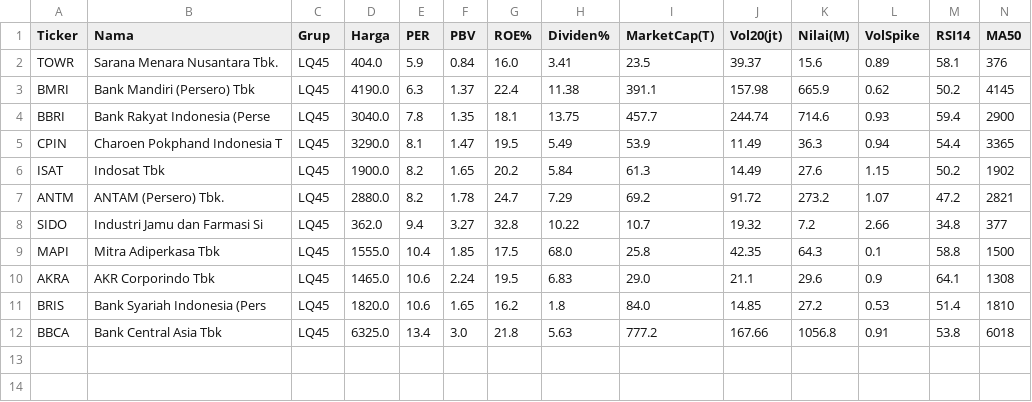
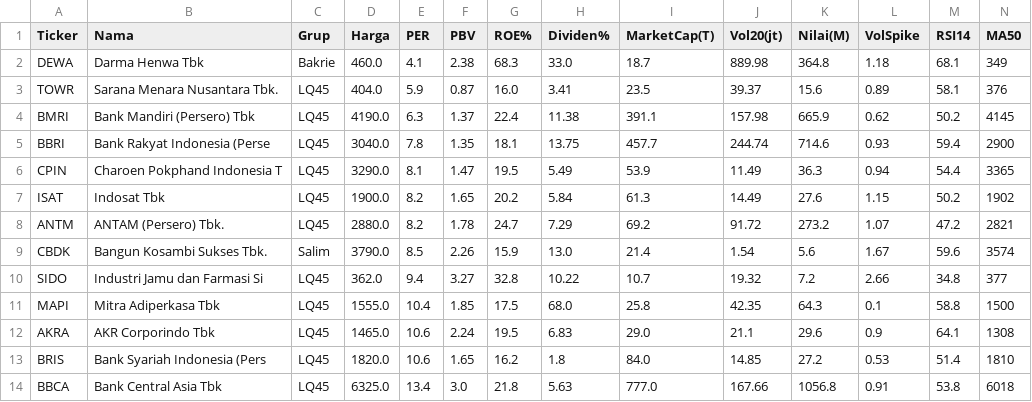
Before and after one commit to 2013tib-droid/Screening-Saham, a CSV file: hasil/value.csv, drawn as a sheet; only a part is shown; addresses are those after the commit; rows hold the shown columns only; the diff names each change by its address in the sheet, - before the commit and + after, or states it on an @@ line.

```diff
--- a/hasil/value.csv
+++ b/hasil/value.csv
+row 2: DEWA | Darma Henwa Tbk | Bakrie | 460.0 | 4.1 | 2.38 | 68.3 | 33.0 | 18.7 | 889.98 | 364.8 | 1.18 | 68.1 | 349
-F3 (PBV): 0.84
+F3 (PBV): 0.87
+row 9: CBDK | Bangun Kosambi Sukses Tbk. | Salim | 3790.0 | 8.5 | 2.26 | 15.9 | 13.0 | 21.4 | 1.54 | 5.6 | 1.67 | 59.6 | 3574
-I14 (MarketCap(T)): 777.2
+I14 (MarketCap(T)): 777.0
```
Also changed, not shown: hasil/semua.csv, 1 other file.
